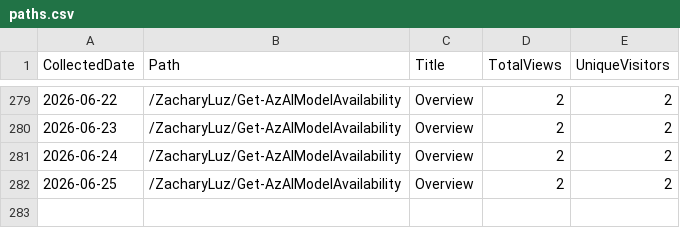
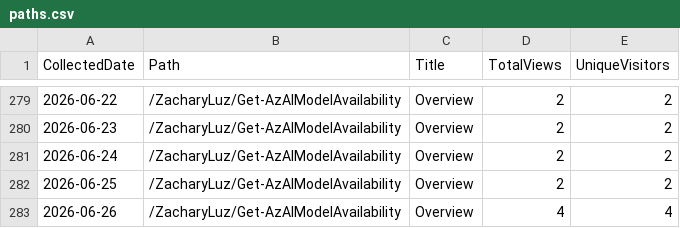
Before and after one commit to ZacharyLuz/Get-AzAIModelAvailability, a CSV file: data/paths.csv, drawn as a sheet; only a part is shown, gaps mark what is left out; the diff names each change by its address in the sheet, - before the commit and + after, or states it on an @@ line.

```diff
--- a/data/paths.csv
+++ b/data/paths.csv
+row 283: 2026-06-26 | /ZacharyLuz/Get-AzAIModelAvailability | Overview | 4 | 4
```
Also changed, not shown: data/referrers.csv, data/release-downloads.csv, 3 other files.
